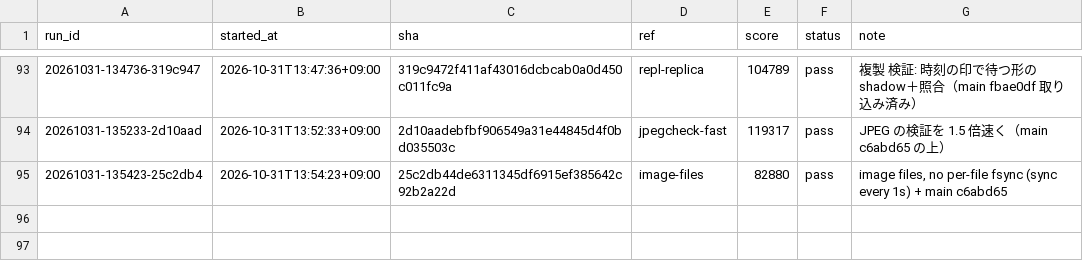
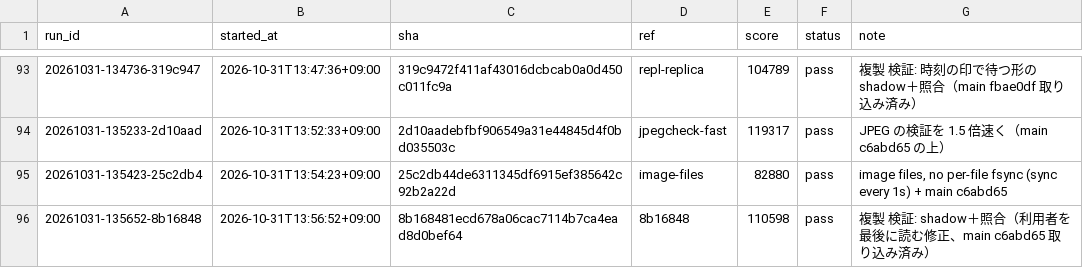
Before and after one commit to tmokmss/isucon-2026, a TSV file: runs/history.tsv, drawn as a sheet; only a part is shown, gaps mark what is left out.

```diff
--- a/runs/history.tsv
+++ b/runs/history.tsv
@@ -95 +95,2 @@ run_id	started_at	sha	ref	score	status	note
 20261031-135423-25c2db4	2026-10-31T13:54:23+09:00	25c2db44de6311345df6915ef385642c92b2a22d	image-files	82880	pass	image files, no per-file fsync (sync every 1s) + main c6abd65
+20261031-135652-8b16848	2026-10-31T13:56:52+09:00	8b168481ecd678a06cac7114b7ca4ead8d0bef64	8b16848	110598	pass	複製 検証: shadow＋照合（利用者を最後に読む修正、main c6abd65 取り込み済み）
```
Also changed, not shown: 11 other files.
